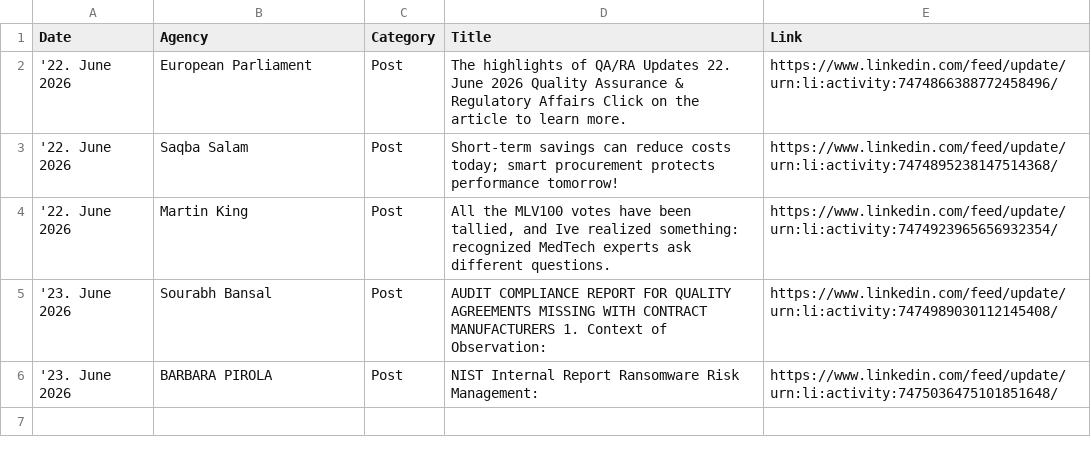
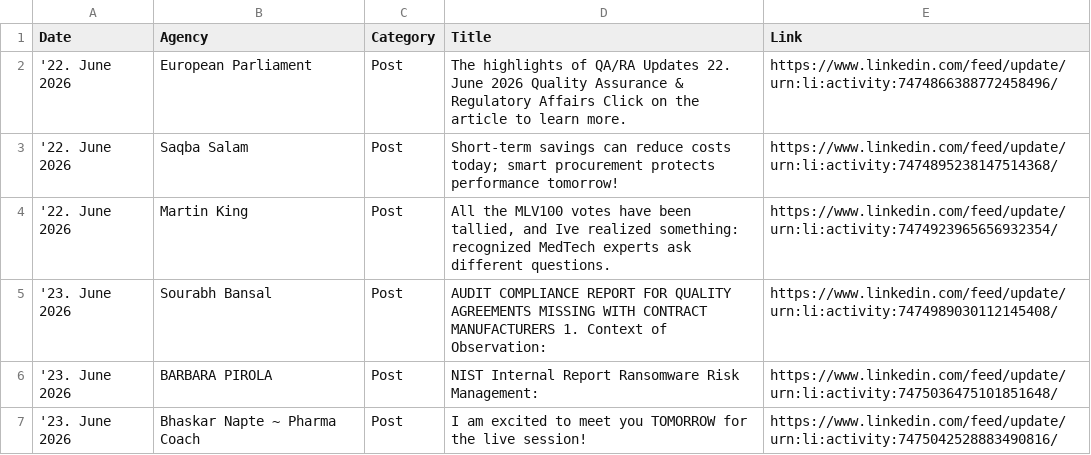
Before and after one commit to MartinCKing/Index-of-Indexes, a CSV file: news.csv, drawn as a sheet; the diff names each change by its address in the sheet, - before the commit and + after, or states it on an @@ line.

Commit message:
Update news.csv 2026-06-23 06:34:29

```diff
--- a/news.csv
+++ b/news.csv
+row 7: '23. June 2026 | Bhaskar Napte ~ Pharma Coach | Post | I am excited to meet you TOMORROW for the live session! | https://www.linkedin.com/feed/update/urn:li:activity:7475042528883490816/
```
